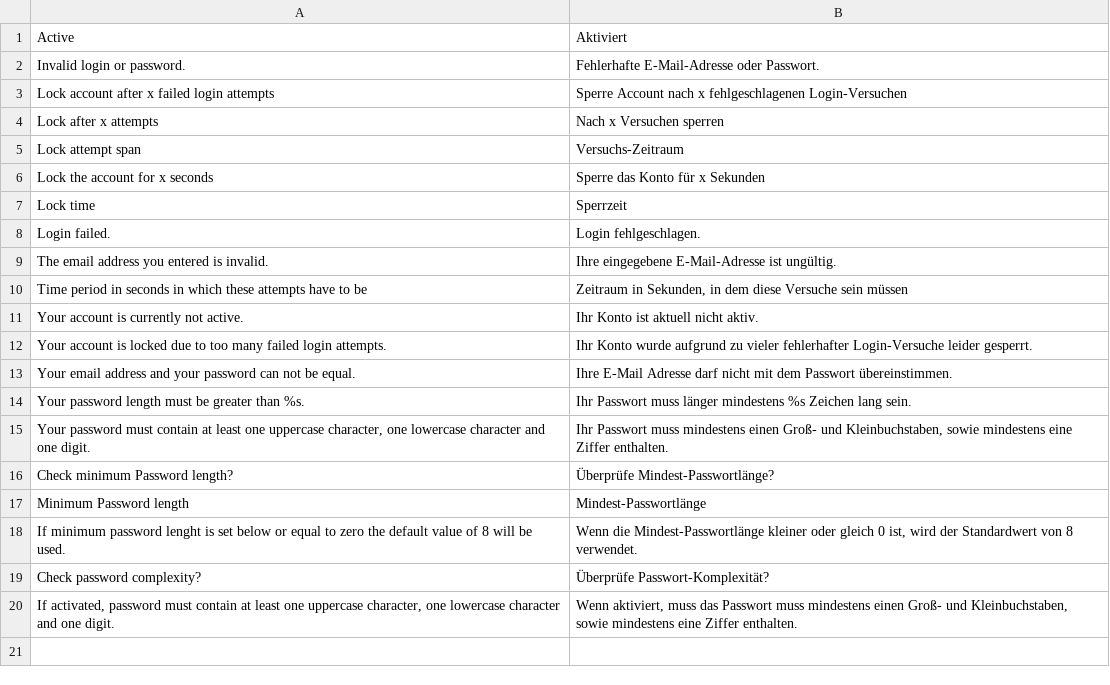
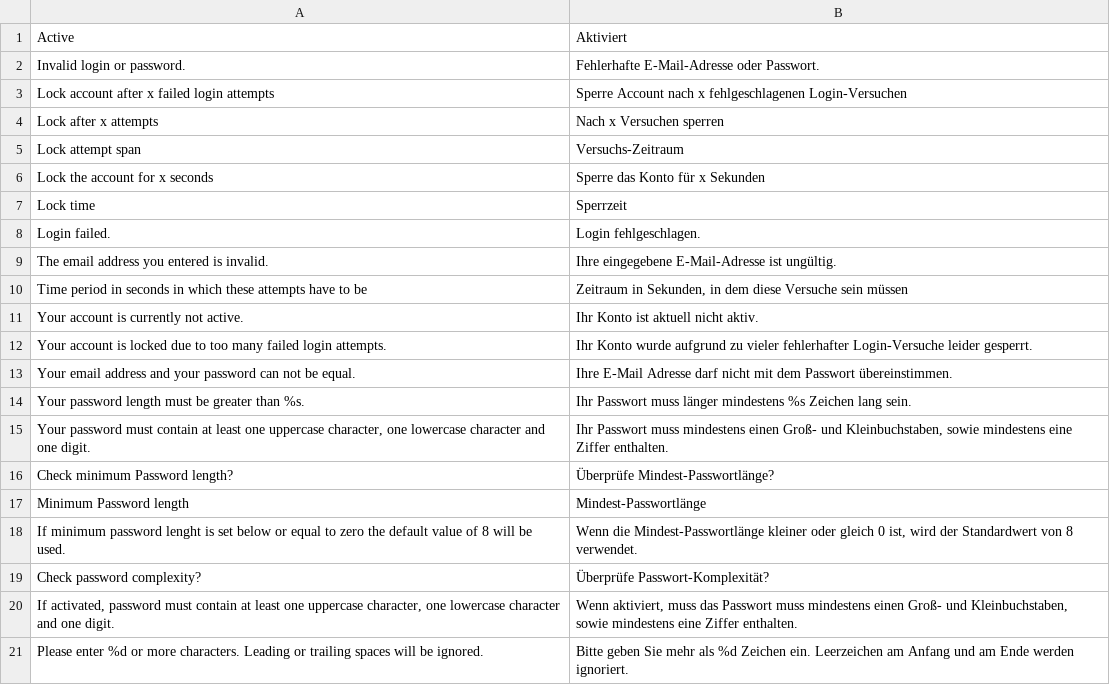
Before and after one commit to firegento/firegento-customer, a CSV file: src/app/locale/de_DE/FireGento_Customer.csv, drawn as a sheet.

Commit message:
Fixes + Translation

```diff
--- a/src/app/locale/de_DE/FireGento_Customer.csv
+++ b/src/app/locale/de_DE/FireGento_Customer.csv
@@ -20 +20,2 @@
 "If activated, password must contain at least one uppercase character, one lowercase character and one digit.","Wenn aktiviert, muss das Passwort muss mindestens einen Groß- und Kleinbuchstaben, sowie mindestens eine Ziffer enthalten."
+"Please enter %d or more characters. Leading or trailing spaces will be ignored.","Bitte geben Sie mehr als %d Zeichen ein. Leerzeichen am Anfang und am Ende werden ignoriert."
```
Also changed, not shown: 3 other files.
